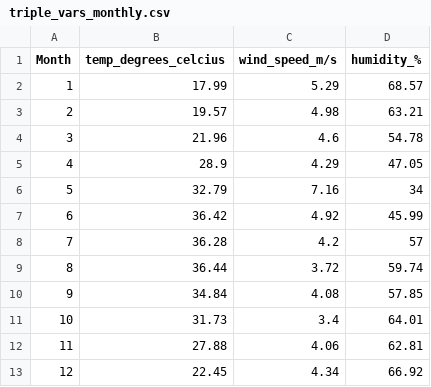
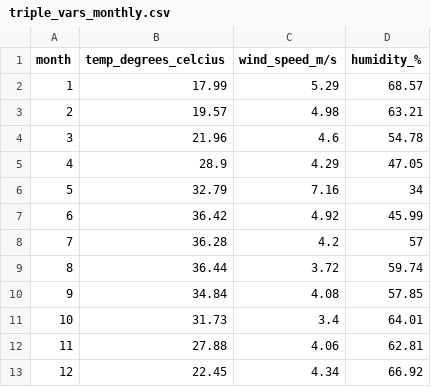
Before and after one commit to isados/bh_renewable_energy, a CSV file: data/triple_vars_monthly.csv, drawn as a sheet.

```diff
--- a/data/triple_vars_monthly.csv
+++ b/data/triple_vars_monthly.csv
@@ -1,2 +1,2 @@
-Month,temp_degrees_celcius,wind_speed_m/s,humidity_%
+month,temp_degrees_celcius,wind_speed_m/s,humidity_%
 1,17.99,5.29,68.57
```
Also changed, not shown: 5 other files.
